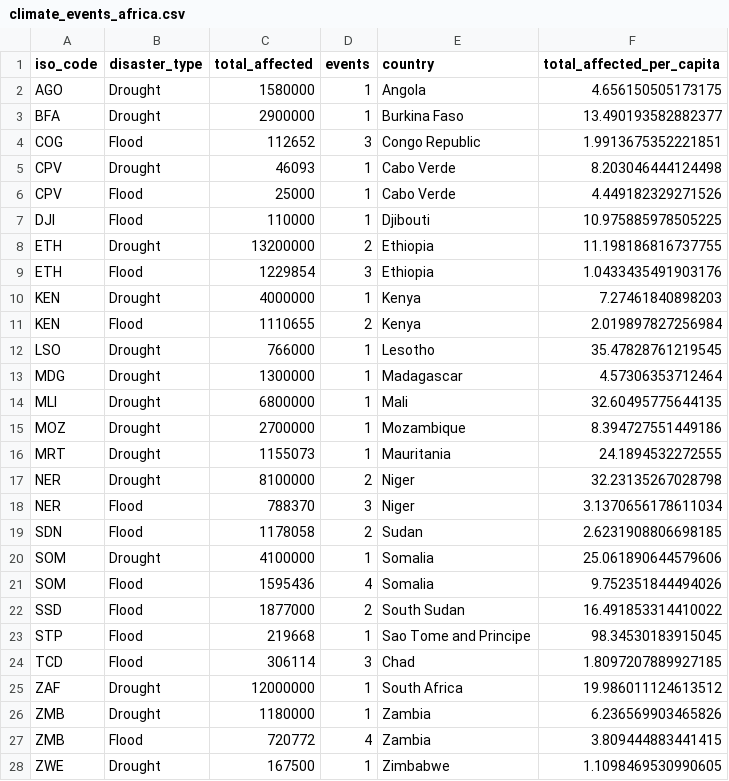
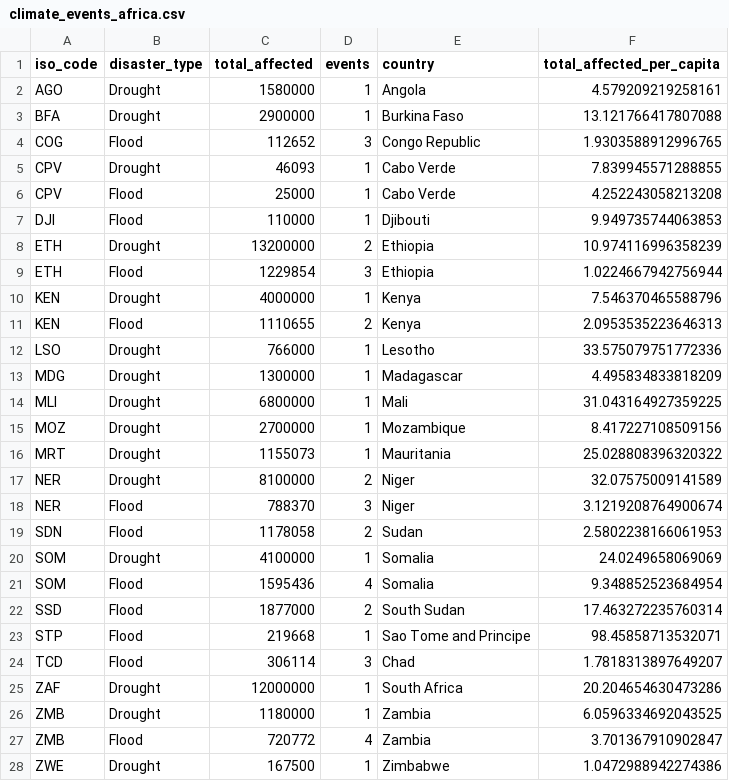
Before and after one commit to ONEcampaign/DataDive_Climate, a CSV file: output/climate_events_africa.csv, drawn as a sheet; only a part is shown; the diff covers the shown part only.

```diff
--- a/output/climate_events_africa.csv
+++ b/output/climate_events_africa.csv
@@ -1,28 +1,28 @@
 iso_code,disaster_type,total_affected,events,country,total_affected_per_capita
-AGO,Drought,1580000,1,Angola,4.656150505173175
-BFA,Drought,2900000,1,Burkina Faso,13.490193582882377
-COG,Flood,112652,3,Congo Republic,1.9913675352221851
-CPV,Drought,46093,1,Cabo Verde,8.203046444124498
-CPV,Flood,25000,1,Cabo Verde,4.449182329271526
-DJI,Flood,110000,1,Djibouti,10.975885978505225
-ETH,Drought,13200000,2,Ethiopia,11.198186816737755
-ETH,Flood,1229854,3,Ethiopia,1.0433435491903176
-KEN,Drought,4000000,1,Kenya,7.27461840898203
-KEN,Flood,1110655,2,Kenya,2.019897827256984
-LSO,Drought,766000,1,Lesotho,35.47828761219545
-MDG,Drought,1300000,1,Madagascar,4.57306353712464
-MLI,Drought,6800000,1,Mali,32.60495775644135
-MOZ,Drought,2700000,1,Mozambique,8.394727551449186
-MRT,Drought,1155073,1,Mauritania,24.1894532272555
-NER,Drought,8100000,2,Niger,32.23135267028798
-NER,Flood,788370,3,Niger,3.1370656178611034
-SDN,Flood,1178058,2,Sudan,2.6231908806698185
-SOM,Drought,4100000,1,Somalia,25.061890644579606
-SOM,Flood,1595436,4,Somalia,9.752351844494026
-SSD,Flood,1877000,2,South Sudan,16.491853314410022
-STP,Flood,219668,1,Sao Tome and Principe,98.34530183915045
-TCD,Flood,306114,3,Chad,1.8097207889927185
-ZAF,Drought,12000000,1,South Africa,19.986011124613512
-ZMB,Drought,1180000,1,Zambia,6.236569903465826
-ZMB,Flood,720772,4,Zambia,3.809444883441415
-ZWE,Drought,167500,1,Zimbabwe,1.1098469530990605
+AGO,Drought,1580000,1,Angola,4.579209219258161
+BFA,Drought,2900000,1,Burkina Faso,13.121766417807088
+COG,Flood,112652,3,Congo Republic,1.9303588912996765
+CPV,Drought,46093,1,Cabo Verde,7.839945571288855
+CPV,Flood,25000,1,Cabo Verde,4.252243058213208
+DJI,Flood,110000,1,Djibouti,9.949735744063853
+ETH,Drought,13200000,2,Ethiopia,10.974116996358239
+ETH,Flood,1229854,3,Ethiopia,1.0224667942756944
+KEN,Drought,4000000,1,Kenya,7.546370465588796
+KEN,Flood,1110655,2,Kenya,2.0953535223646313
+LSO,Drought,766000,1,Lesotho,33.575079751772336
+MDG,Drought,1300000,1,Madagascar,4.495834833818209
+MLI,Drought,6800000,1,Mali,31.043164927359225
+MOZ,Drought,2700000,1,Mozambique,8.417227108509156
+MRT,Drought,1155073,1,Mauritania,25.028808396320322
+NER,Drought,8100000,2,Niger,32.07575009141589
+NER,Flood,788370,3,Niger,3.1219208764900674
+SDN,Flood,1178058,2,Sudan,2.5802238166061953
+SOM,Drought,4100000,1,Somalia,24.0249658069069
+SOM,Flood,1595436,4,Somalia,9.348852523684954
+SSD,Flood,1877000,2,South Sudan,17.463272235760314
+STP,Flood,219668,1,Sao Tome and Principe,98.45858713532071
+TCD,Flood,306114,3,Chad,1.7818313897649207
+ZAF,Drought,12000000,1,South Africa,20.204654630473286
+ZMB,Drought,1180000,1,Zambia,6.0596334692043525
+ZMB,Flood,720772,4,Zambia,3.701367910902847
+ZWE,Drought,167500,1,Zimbabwe,1.0472988942274386
```
Also changed, not shown: 21 edited cells elsewhere in this file, output/co2_per_capita_continent.csv, output/electricity_cooking.csv, 7 other files.
